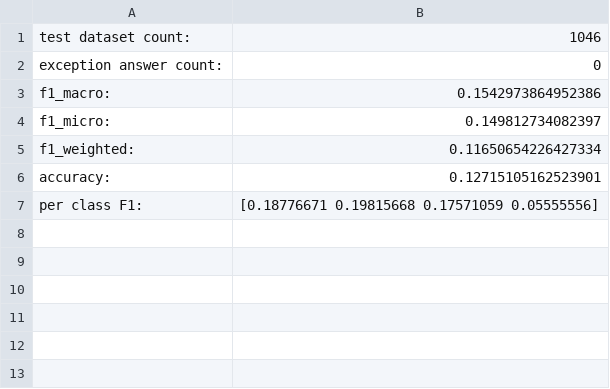
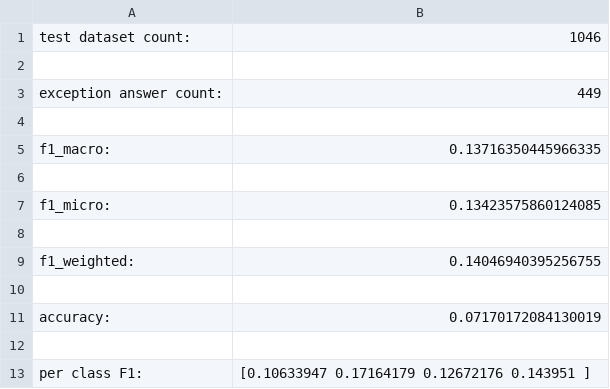
Before and after one commit to Jucedous/RL-Project, a CSV file: results/zeroshot/Llama-3.1-8B-Instruct.csv, drawn as a sheet.

```diff
--- a/results/zeroshot/Llama-3.1-8B-Instruct.csv
+++ b/results/zeroshot/Llama-3.1-8B-Instruct.csv
@@ -1,7 +1,13 @@
 test dataset count:,1046
-exception answer count:,0
-f1_macro:,0.1542973864952386
-f1_micro:,0.149812734082397
-f1_weighted:,0.11650654226427334
-accuracy:,0.12715105162523901
-per class F1:,[0.18776671 0.19815668 0.17571059 0.05555556]
+
+exception answer count:,449
+
+f1_macro:,0.13716350445966335
+
+f1_micro:,0.13423575860124085
+
+f1_weighted:,0.14046940395256755
+
+accuracy:,0.07170172084130019
+
+per class F1:,[0.10633947 0.17164179 0.12672176 0.143951  ]
```
Also changed, not shown: answer/zeroshot/Llama-3.2-3B-Instruct.csv, 11 other files.
